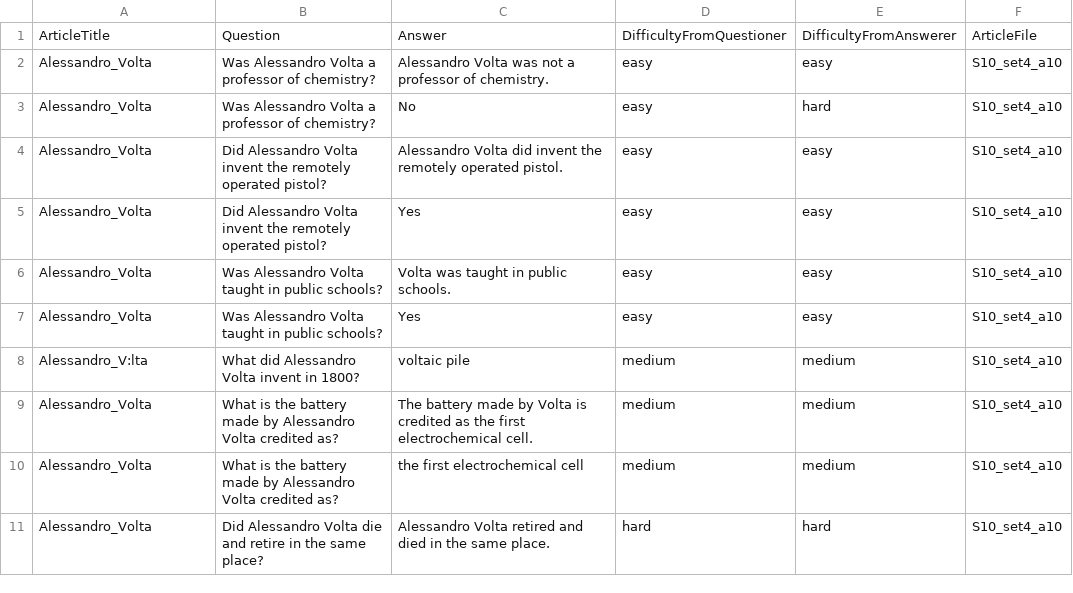
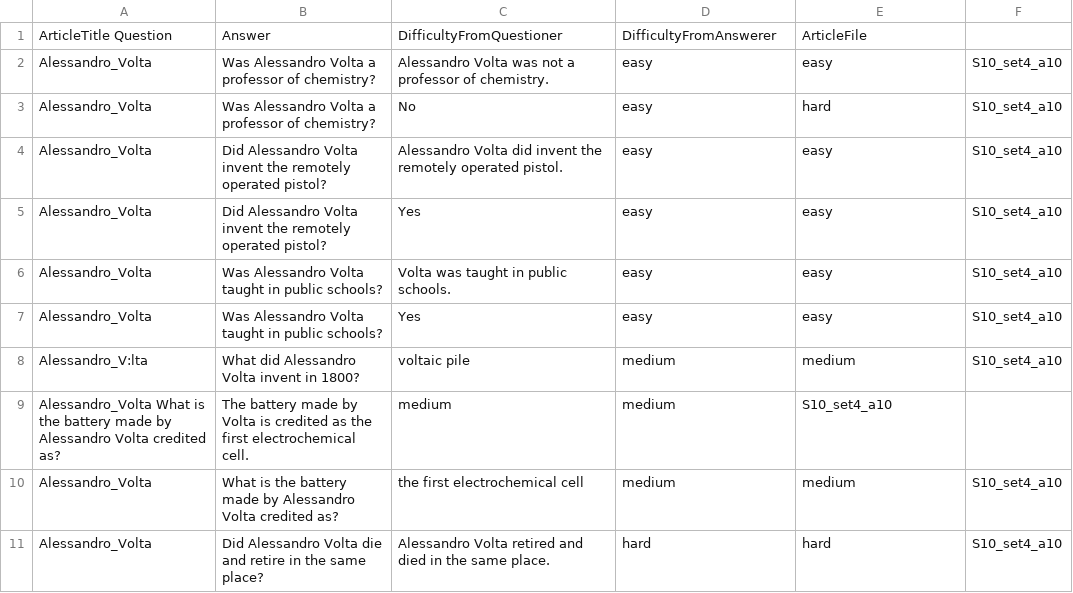
Before and after one commit to imrany/assistance, a CSV file: server/archive/S10_question_answer_pairs.csv, drawn as a sheet; only a part is shown.

```diff
--- a/server/archive/S10_question_answer_pairs.csv
+++ b/server/archive/S10_question_answer_pairs.csv
@@ -1,2 +1,2 @@
-ArticleTitle	Question	Answer	DifficultyFromQuestioner	DifficultyFromAnswerer	ArticleFile
+ArticleTitle    Question	Answer	DifficultyFromQuestioner	DifficultyFromAnswerer	ArticleFile
 Alessandro_Volta	Was Alessandro Volta a professor of chemistry?	Alessandro Volta was not a professor of chemistry.	easy	easy	S10_set4_a10
@@ -8,3 +8,3 @@ Alessandro_Volta	Was Alessandro Volta taught in public schools?	Yes	easy	easy	S1
 Alessandro_V:lta	What did Alessandro Volta invent in 1800?	voltaic pile	medium	medium	S10_set4_a10
-Alessandro_Volta	What is the battery made by Alessandro Volta credited as?	The battery made by Volta is credited as the first electrochemical cell.	medium	medium	S10_set4_a10
+Alessandro_Volta    What is the battery made by Alessandro Volta credited as?	The battery made by Volta is credited as the first electrochemical cell.	medium	medium	S10_set4_a10
 Alessandro_Volta	What is the battery made by Alessandro Volta credited as?	the first electrochemical cell	medium	medium	S10_set4_a10
```
Also changed, not shown: 2 other files.
